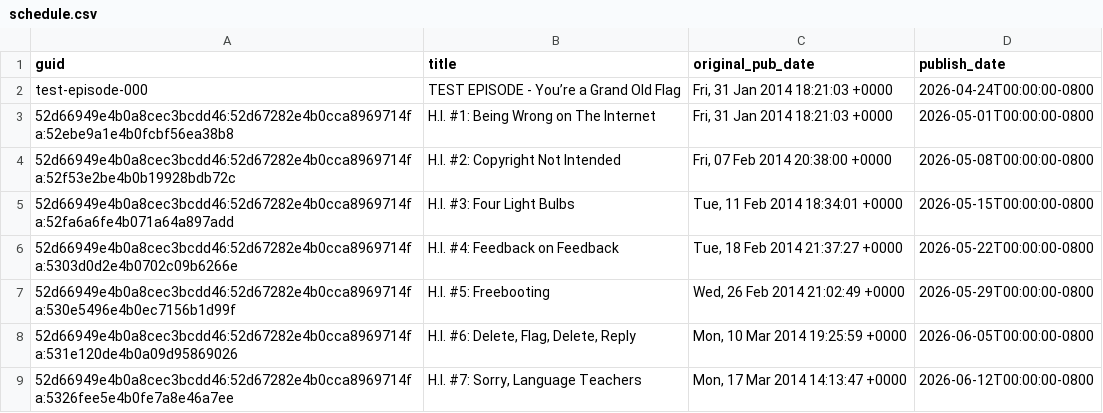
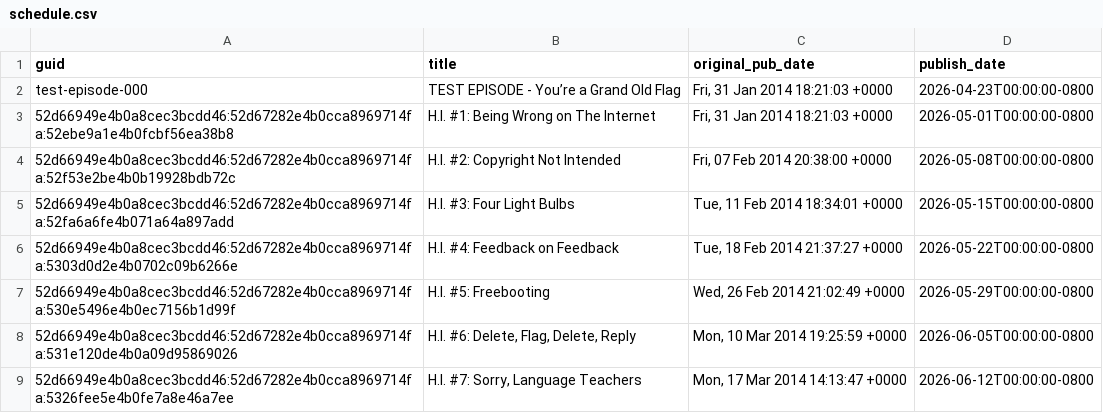
Before and after one commit to inahaystack/unofficial-hi-relisten, a CSV file: schedule.csv, drawn as a sheet; only a part is shown.

Commit message:
Update schedule.csv

```diff
--- a/schedule.csv
+++ b/schedule.csv
@@ -1,3 +1,3 @@
 guid,title,original_pub_date,publish_date
-test-episode-000,TEST EPISODE - You’re a Grand Old Flag,"Fri, 31 Jan 2014 18:21:03 +0000",2026-04-24T00:00:00-0800
+test-episode-000,TEST EPISODE - You’re a Grand Old Flag,"Fri, 31 Jan 2014 18:21:03 +0000",2026-04-23T00:00:00-0800
 52d66949e4b0a8cec3bcdd46:52d67282e4b0cca8969714fa:52ebe9a1e4b0fcbf56ea38b8,H.I. #1: Being Wrong on The Internet,"Fri, 31 Jan 2014 18:21:03 +0000",2026-05-01T00:00:00-0800
```
